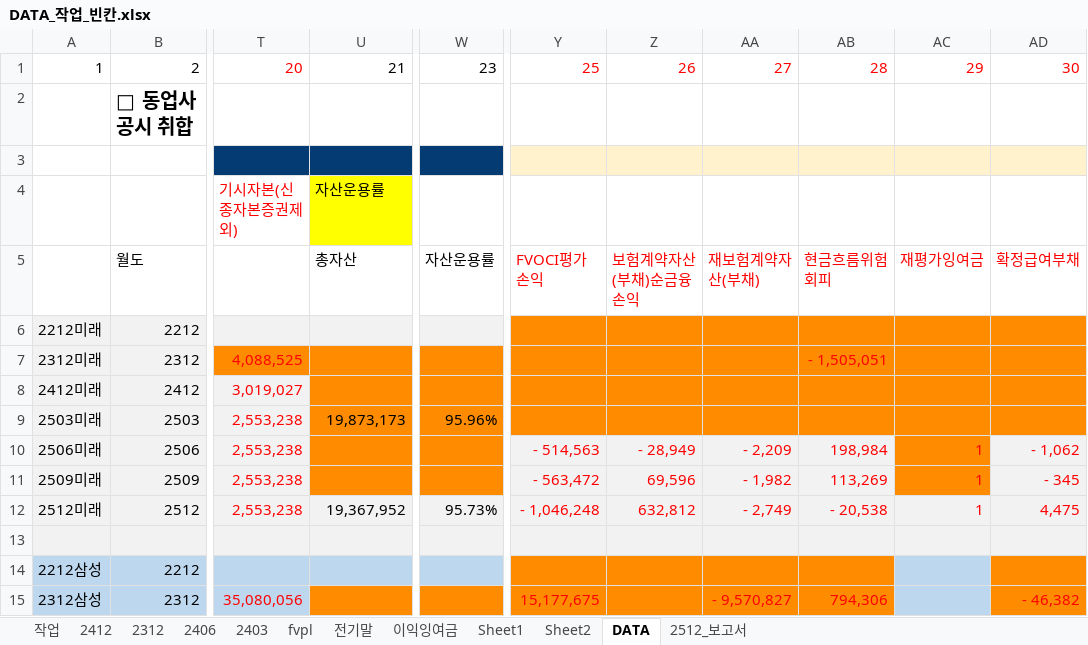
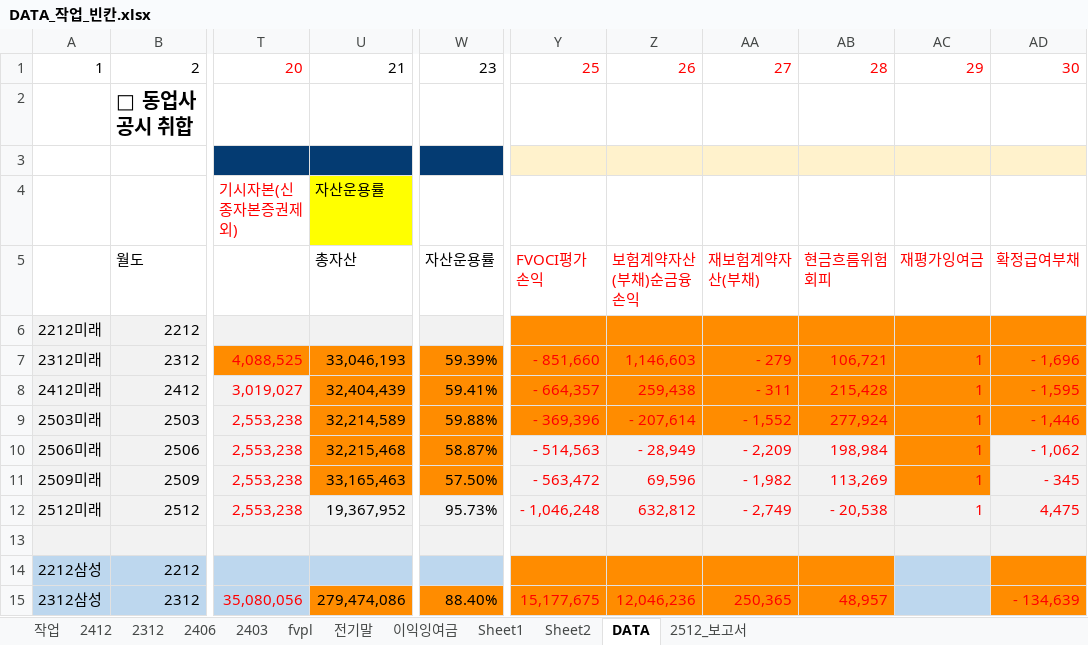
Before and after one commit to ms-park0425/dartapi, an Excel workbook: DATA_작업_빈칸.xlsx, sheet DATA, drawn as a sheet; only a part is shown, gaps mark what is left out; values as stored, in another font and other column widths than the file's, no borders; the diff covers the shown part only; the diff names each change by its address in the sheet, - before the commit and + after, or states it on an @@ line.

```diff
--- a/DATA_작업_빈칸.xlsx (sheet DATA)
+++ b/DATA_작업_빈칸.xlsx (sheet DATA)
-U7: (empty)
+U7: 33,046,193
-W7: (empty)
+W7: 59.39%
-Y7: (empty)
+Y7: - 851,660
-Z7: (empty)
+Z7: 1,146,603
-AA7: (empty)
+AA7: - 279
-AB7: - 1,505,051
+AB7: 106,721
-AC7:AC9: (empty)
+AC7:AC9: 1
-AD7: (empty)
+AD7: - 1,696
-U8: (empty)
+U8: 32,404,439
-W8: (empty)
+W8: 59.41%
-Y8: (empty)
+Y8: - 664,357
-Z8: (empty)
+Z8: 259,438
-AA8: (empty)
+AA8: - 311
-AB8: (empty)
+AB8: 215,428
-AD8: (empty)
+AD8: - 1,595
-U9: 19,873,173
+U9: 32,214,589
-W9: 95.96%
+W9: 59.88%
-Y9: (empty)
+Y9: - 369,396
-Z9: (empty)
+Z9: - 207,614
-AA9: (empty)
+AA9: - 1,552
-AB9: (empty)
+AB9: 277,924
-AD9: (empty)
+AD9: - 1,446
-U10: (empty)
+U10: 32,215,468
-W10: (empty)
+W10: 58.87%
-U11: (empty)
+U11: 33,165,463
-W11: (empty)
+W11: 57.50%
-U15: (empty)
+U15: 279,474,086
-W15: (empty)
+W15: 88.40%
-Z15: (empty)
+Z15: 12,046,236
-AA15: - 9,570,827
+AA15: 250,365
-AB15: 794,306
+AB15: 48,957
-AD15: - 46,382
+AD15: - 134,639
```
Also changed, not shown: 356 edited cells elsewhere in this sheet, 10 other files.
